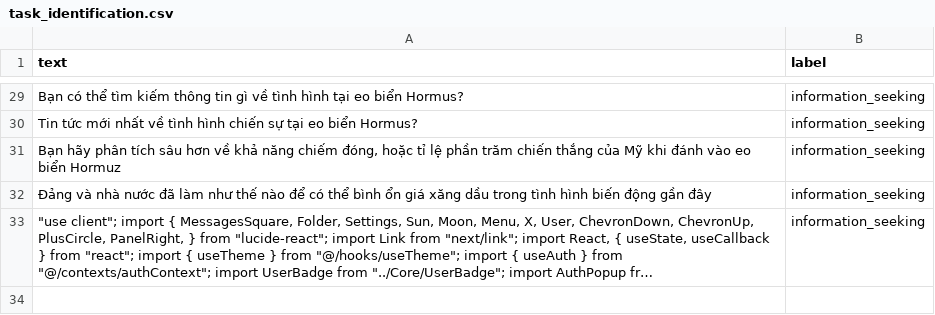
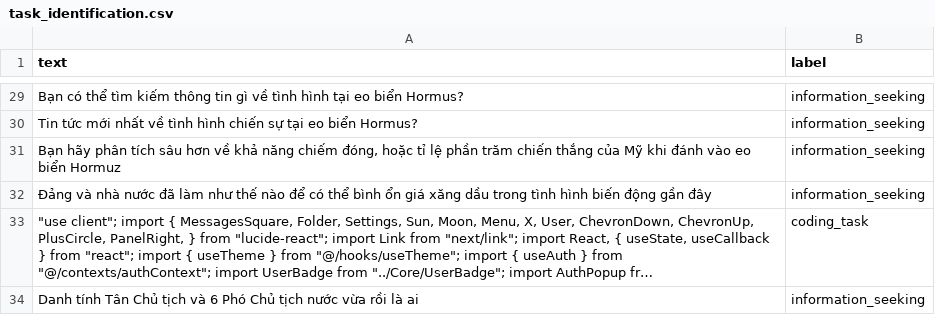
Before and after one commit to DamDat-coder/GrowUpAI, a CSV file: AI/train/task_identification.csv, drawn as a sheet; only a part is shown, gaps mark what is left out; long unchanged cells end in …; the diff names each change by its address in the sheet, - before the commit and + after, or states it on an @@ line.

```diff
--- a/AI/train/task_identification.csv
+++ b/AI/train/task_identification.csv
-B33 (label): information_seeking
+B33 (label): coding_task
+row 34: Danh tính Tân Chủ tịch và 6 Phó Chủ tịch nước vừa rồi là ai | information_seeking
```
Also changed, not shown: 21 other files.
